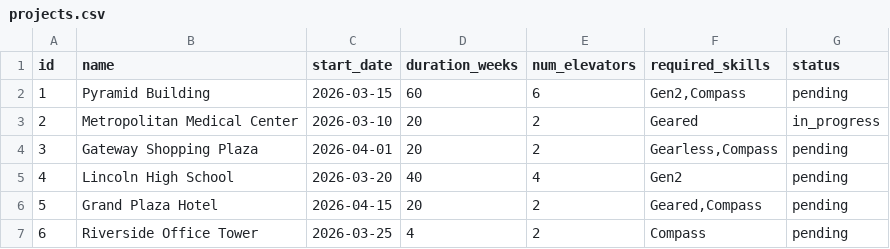
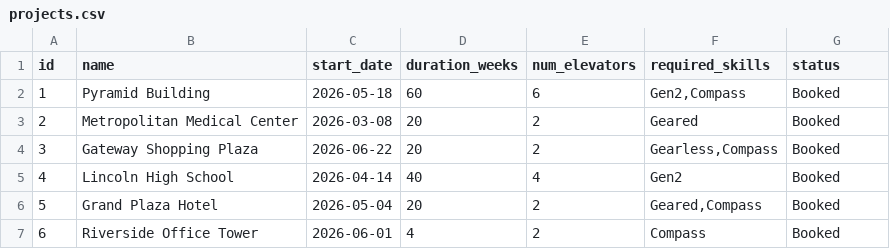
Before and after one commit to hassansaad92/relai, a CSV file: data/projects.csv, drawn as a sheet.

```diff
--- a/data/projects.csv
+++ b/data/projects.csv
@@ -1,7 +1,7 @@
 id,name,start_date,duration_weeks,num_elevators,required_skills,status
-1,Pyramid Building,2026-03-15,60,6,"Gen2,Compass",pending
-2,Metropolitan Medical Center,2026-03-10,20,2,"Geared",in_progress
-3,Gateway Shopping Plaza,2026-04-01,20,2,"Gearless,Compass",pending
-4,Lincoln High School,2026-03-20,40,4,"Gen2",pending
-5,Grand Plaza Hotel,2026-04-15,20,2,"Geared,Compass",pending
-6,Riverside Office Tower,2026-03-25,4,2,"Compass",pending
+1,Pyramid Building,2026-05-18,60,6,"Gen2,Compass",Booked
+2,Metropolitan Medical Center,2026-03-08,20,2,"Geared",Booked
+3,Gateway Shopping Plaza,2026-06-22,20,2,"Gearless,Compass",Booked
+4,Lincoln High School,2026-04-14,40,4,"Gen2",Booked
+5,Grand Plaza Hotel,2026-05-04,20,2,"Geared,Compass",Booked
+6,Riverside Office Tower,2026-06-01,4,2,"Compass",Booked
```
Also changed, not shown: data/mechanics.csv, 4 other files.
